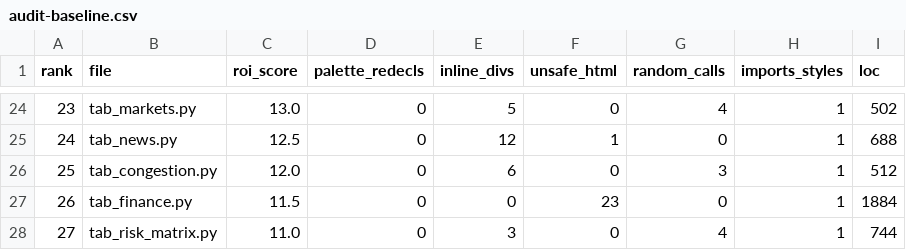
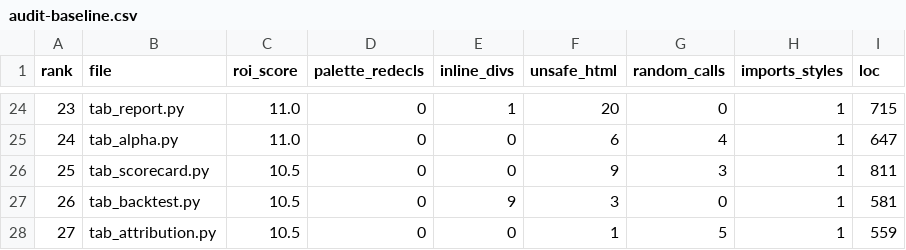
Before and after one commit to asmortara-blip/ship-tracker, a CSV file: docs/audit-baseline.csv, drawn as a sheet; only a part is shown, gaps mark what is left out; the diff covers the shown part only.

```diff
--- a/docs/audit-baseline.csv
+++ b/docs/audit-baseline.csv
@@ -24,5 +24,5 @@ rank,file,roi_score,palette_redecls,inline_divs,unsafe_html,random_calls,imports
-23,tab_markets.py,13.0,0,5,0,4,1,502
-24,tab_news.py,12.5,0,12,1,0,1,688
-25,tab_congestion.py,12.0,0,6,0,3,1,512
-26,tab_finance.py,11.5,0,0,23,0,1,1884
-27,tab_risk_matrix.py,11.0,0,3,0,4,1,744
+23,tab_report.py,11.0,0,1,20,0,1,715
+24,tab_alpha.py,11.0,0,0,6,4,1,647
+25,tab_scorecard.py,10.5,0,0,9,3,1,811
+26,tab_backtest.py,10.5,0,9,3,0,1,581
+27,tab_attribution.py,10.5,0,0,1,5,1,559
```
Also changed, not shown: 168 edited cells elsewhere in this file.
